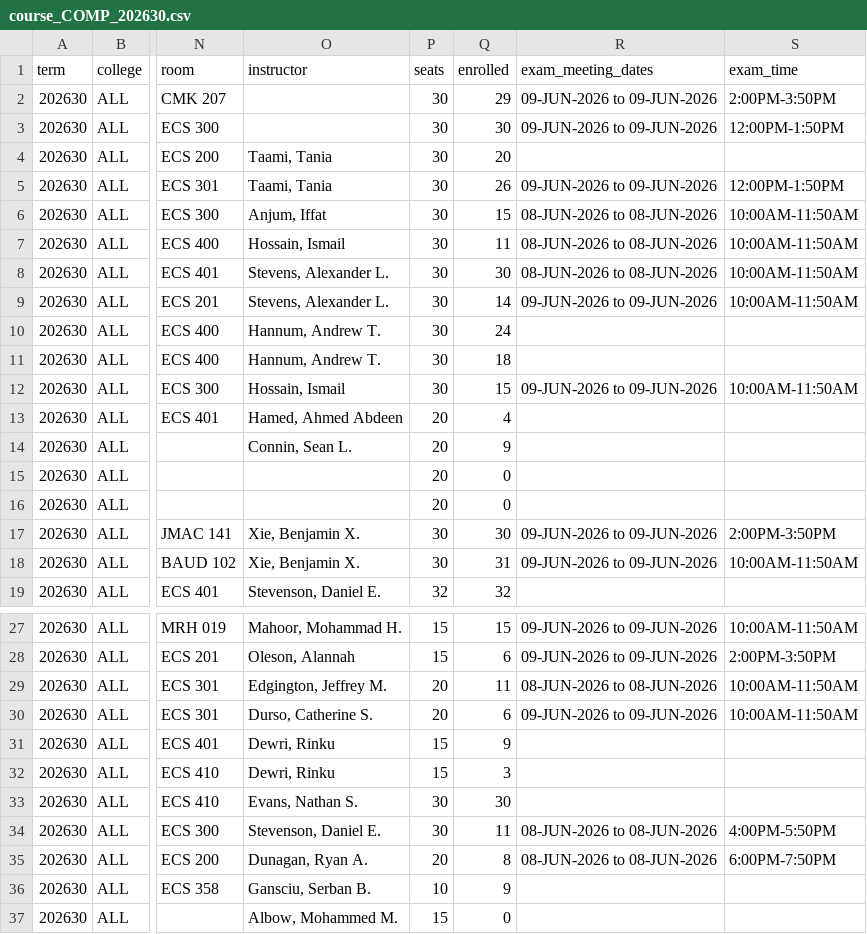
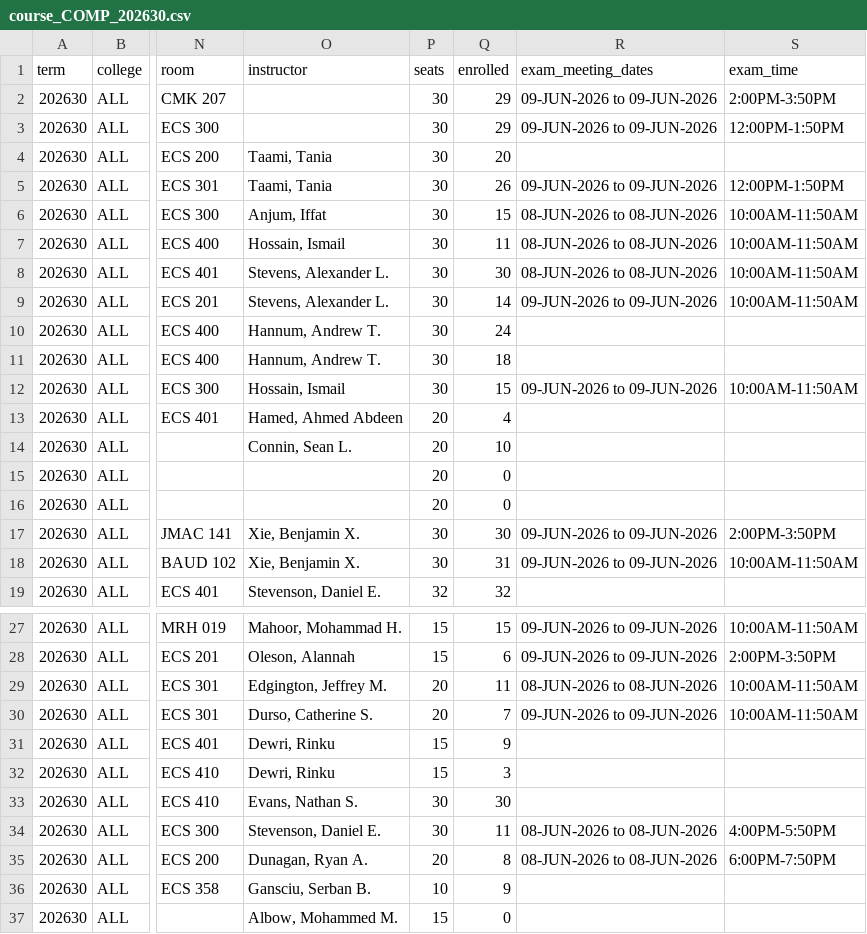
Before and after one commit to alexanderlewisstevens/course_data, a CSV file: data/course_COMP_202630.csv, drawn as a sheet; only a part is shown, gaps mark what is left out; the diff names each change by its address in the sheet, - before the commit and + after, or states it on an @@ line.

```diff
--- a/data/course_COMP_202630.csv
+++ b/data/course_COMP_202630.csv
-Q3 (enrolled): 30
+Q3 (enrolled): 29
-Q14 (enrolled): 9
+Q14 (enrolled): 10
-Q30 (enrolled): 6
+Q30 (enrolled): 7
```
Also changed, not shown: 6 other files.
